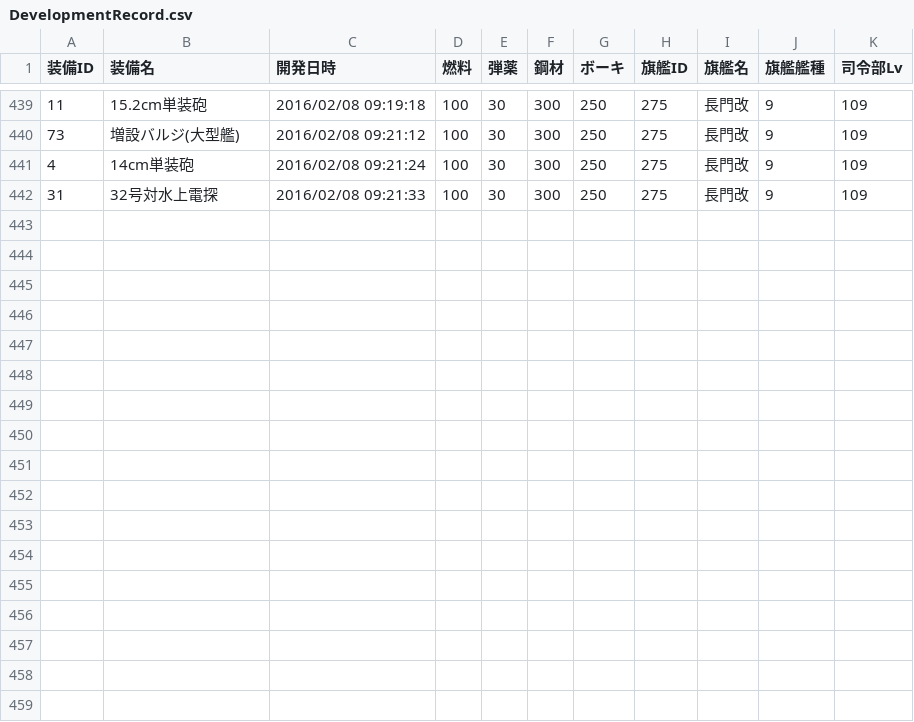
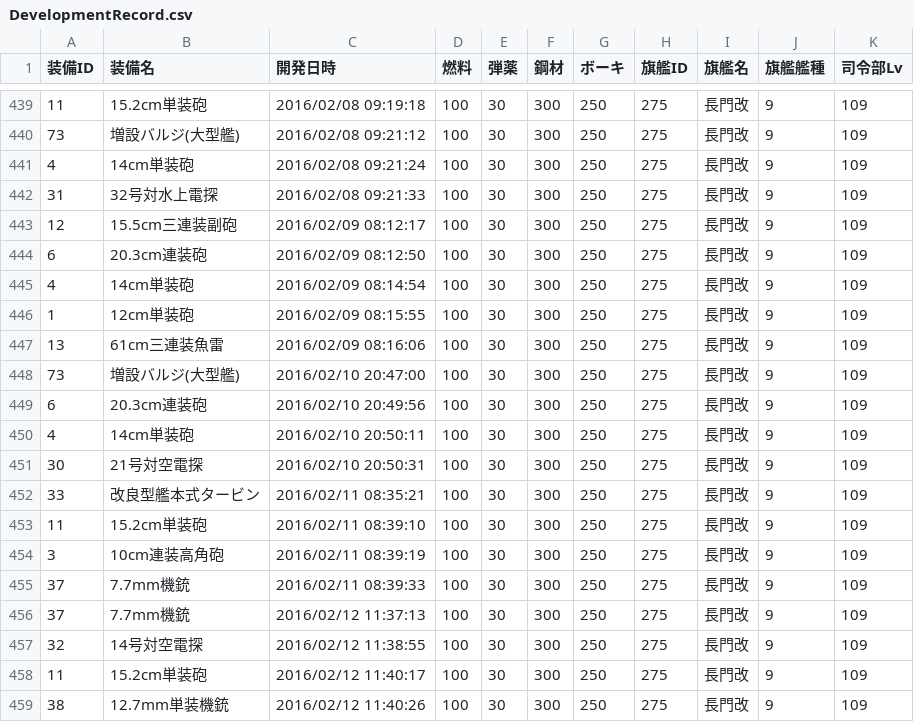
Before and after one commit to MaChenhao/74eo.makai, a CSV file: Record/DevelopmentRecord.csv, drawn as a sheet; only a part is shown, gaps mark what is left out.

```diff
--- a/Record/DevelopmentRecord.csv
+++ b/Record/DevelopmentRecord.csv
@@ -442 +442,18 @@
 31,32号対水上電探,2016/02/08 09:21:33,100,30,300,250,275,長門改,9,109
+12,15.5cm三連装副砲,2016/02/09 08:12:17,100,30,300,250,275,長門改,9,109
+6,20.3cm連装砲,2016/02/09 08:12:50,100,30,300,250,275,長門改,9,109
+4,14cm単装砲,2016/02/09 08:14:54,100,30,300,250,275,長門改,9,109
+1,12cm単装砲,2016/02/09 08:15:55,100,30,300,250,275,長門改,9,109
+13,61cm三連装魚雷,2016/02/09 08:16:06,100,30,300,250,275,長門改,9,109
+73,増設バルジ(大型艦),2016/02/10 20:47:00,100,30,300,250,275,長門改,9,109
+6,20.3cm連装砲,2016/02/10 20:49:56,100,30,300,250,275,長門改,9,109
+4,14cm単装砲,2016/02/10 20:50:11,100,30,300,250,275,長門改,9,109
+30,21号対空電探,2016/02/10 20:50:31,100,30,300,250,275,長門改,9,109
+33,改良型艦本式タービン,2016/02/11 08:35:21,100,30,300,250,275,長門改,9,109
+11,15.2cm単装砲,2016/02/11 08:39:10,100,30,300,250,275,長門改,9,109
+3,10cm連装高角砲,2016/02/11 08:39:19,100,30,300,250,275,長門改,9,109
+37,7.7mm機銃,2016/02/11 08:39:33,100,30,300,250,275,長門改,9,109
+37,7.7mm機銃,2016/02/12 11:37:13,100,30,300,250,275,長門改,9,109
+32,14号対空電探,2016/02/12 11:38:55,100,30,300,250,275,長門改,9,109
+11,15.2cm単装砲,2016/02/12 11:40:17,100,30,300,250,275,長門改,9,109
+38,12.7mm単装機銃,2016/02/12 11:40:26,100,30,300,250,275,長門改,9,109
```
Also changed, not shown: Record/ConstructionRecord.csv, Record/ResourceRecord.csv, 9 other files.
